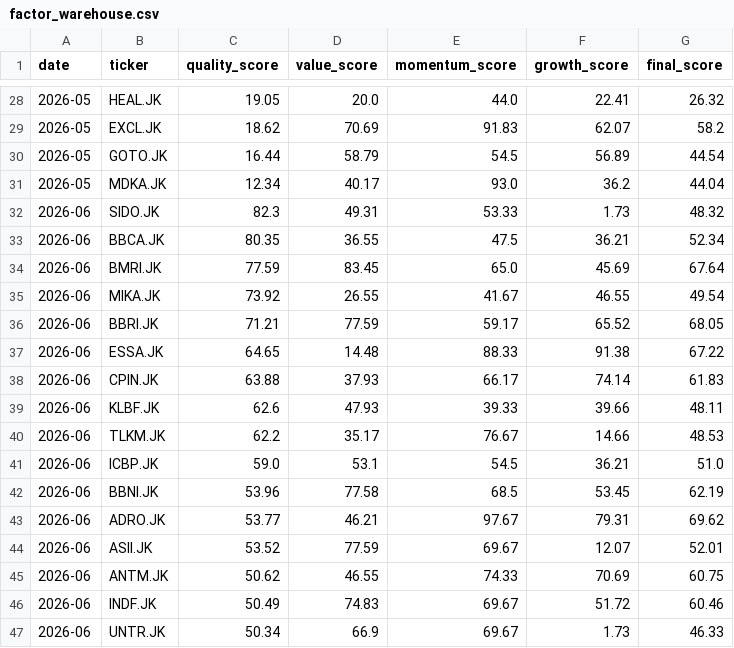
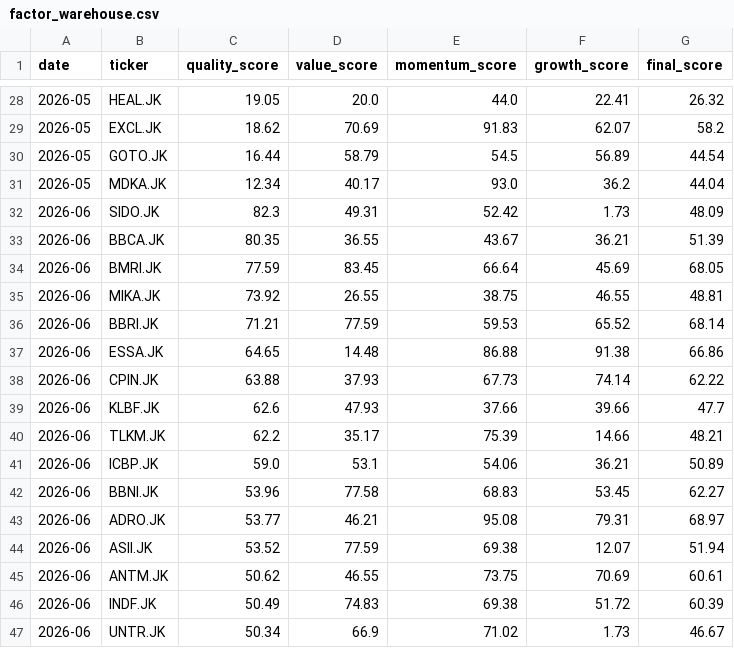
Before and after one commit to InitialJawa/indonesia-stock-intelligence, a CSV file: database/historical/factor_warehouse.csv, drawn as a sheet; only a part is shown, gaps mark what is left out; the diff covers the shown part only.

```diff
--- a/database/historical/factor_warehouse.csv
+++ b/database/historical/factor_warehouse.csv
@@ -31,17 +31,17 @@ date,ticker,quality_score,value_score,momentum_score,growth_score,final_score
 2026-05,MDKA.JK,12.34,40.17,93.0,36.2,44.04
-2026-06,SIDO.JK,82.3,49.31,53.33,1.73,48.32
-2026-06,BBCA.JK,80.35,36.55,47.5,36.21,52.34
-2026-06,BMRI.JK,77.59,83.45,65.0,45.69,67.64
-2026-06,MIKA.JK,73.92,26.55,41.67,46.55,49.54
-2026-06,BBRI.JK,71.21,77.59,59.17,65.52,68.05
-2026-06,ESSA.JK,64.65,14.48,88.33,91.38,67.22
-2026-06,CPIN.JK,63.88,37.93,66.17,74.14,61.83
-2026-06,KLBF.JK,62.6,47.93,39.33,39.66,48.11
-2026-06,TLKM.JK,62.2,35.17,76.67,14.66,48.53
-2026-06,ICBP.JK,59.0,53.1,54.5,36.21,51.0
-2026-06,BBNI.JK,53.96,77.58,68.5,53.45,62.19
-2026-06,ADRO.JK,53.77,46.21,97.67,79.31,69.62
-2026-06,ASII.JK,53.52,77.59,69.67,12.07,52.01
-2026-06,ANTM.JK,50.62,46.55,74.33,70.69,60.75
-2026-06,INDF.JK,50.49,74.83,69.67,51.72,60.46
-2026-06,UNTR.JK,50.34,66.9,69.67,1.73,46.33
+2026-06,SIDO.JK,82.3,49.31,52.42,1.73,48.09
+2026-06,BBCA.JK,80.35,36.55,43.67,36.21,51.39
+2026-06,BMRI.JK,77.59,83.45,66.64,45.69,68.05
+2026-06,MIKA.JK,73.92,26.55,38.75,46.55,48.81
+2026-06,BBRI.JK,71.21,77.59,59.53,65.52,68.14
+2026-06,ESSA.JK,64.65,14.48,86.88,91.38,66.86
+2026-06,CPIN.JK,63.88,37.93,67.73,74.14,62.22
+2026-06,KLBF.JK,62.6,47.93,37.66,39.66,47.7
+2026-06,TLKM.JK,62.2,35.17,75.39,14.66,48.21
+2026-06,ICBP.JK,59.0,53.1,54.06,36.21,50.89
+2026-06,BBNI.JK,53.96,77.58,68.83,53.45,62.27
+2026-06,ADRO.JK,53.77,46.21,95.08,79.31,68.97
+2026-06,ASII.JK,53.52,77.59,69.38,12.07,51.94
+2026-06,ANTM.JK,50.62,46.55,73.75,70.69,60.61
+2026-06,INDF.JK,50.49,74.83,69.38,51.72,60.39
+2026-06,UNTR.JK,50.34,66.9,71.02,1.73,46.67
```
Also changed, not shown: 34 added rows and 26 edited cells elsewhere in this file, database/historical/portfolio_warehouse.csv, 10 other files.
